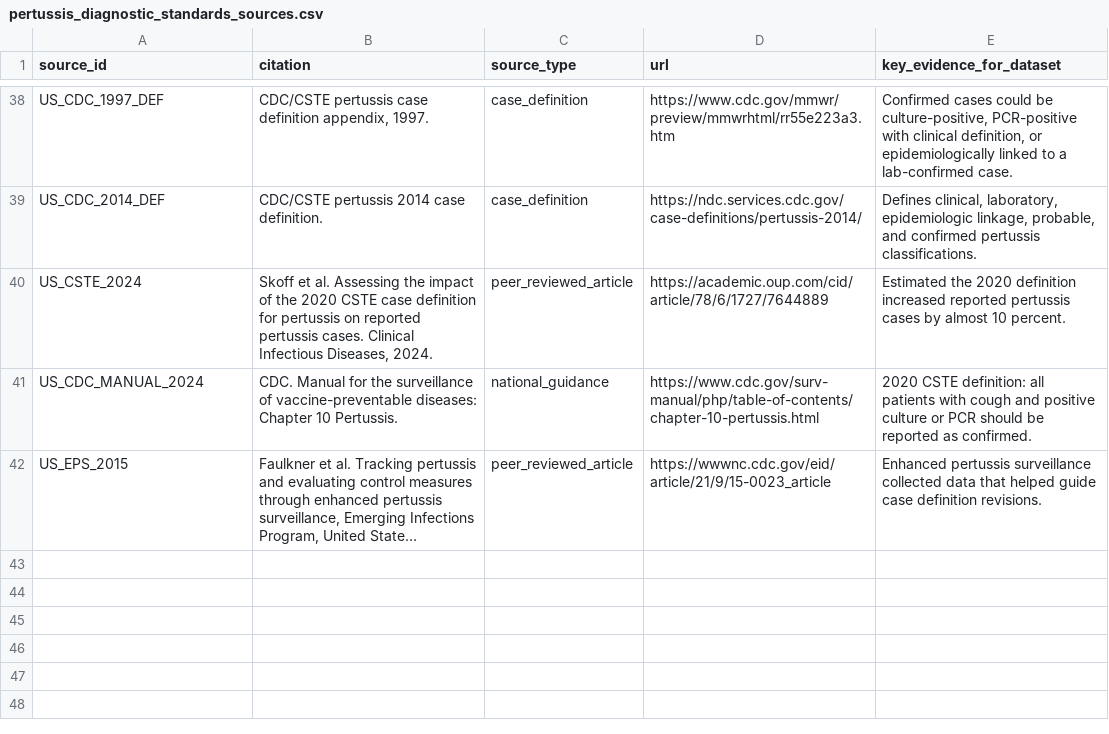
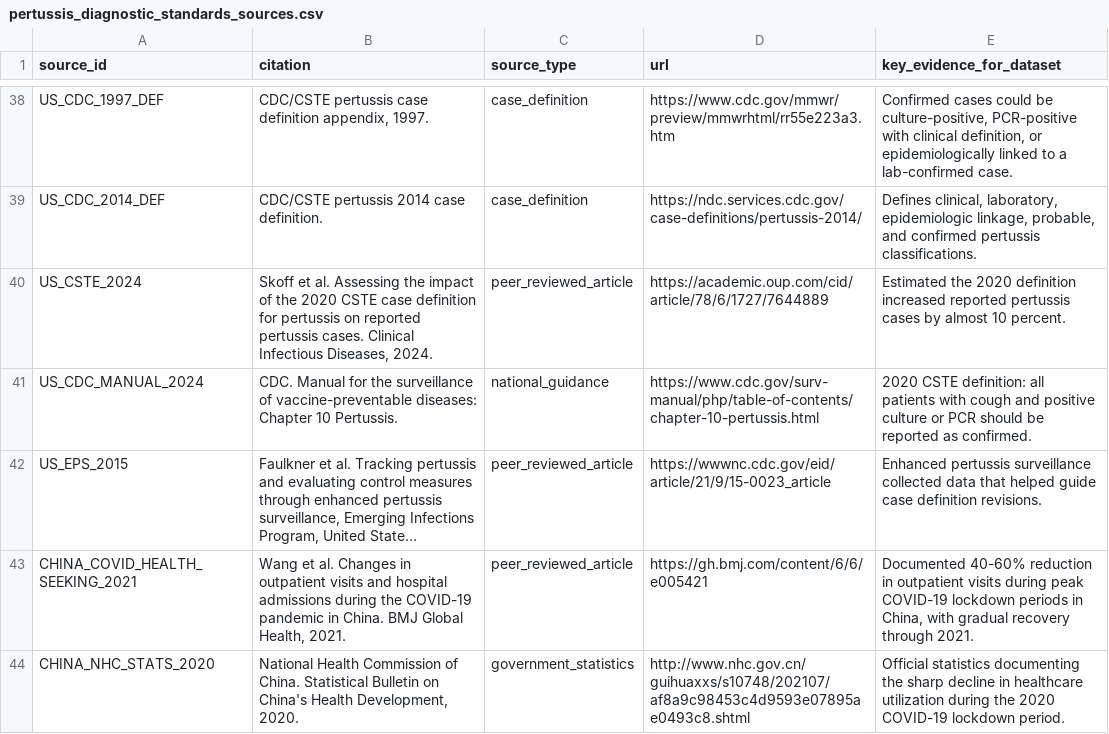
Before and after one commit to xmusphlkg/pertussis_transmission_analysis, a CSV file: data/raw/pertussis_diagnostic_standards_sources.csv, drawn as a sheet; only a part is shown, gaps mark what is left out; long unchanged cells end in …; the diff names each change by its address in the sheet, - before the commit and + after, or states it on an @@ line.

```diff
--- a/data/raw/pertussis_diagnostic_standards_sources.csv
+++ b/data/raw/pertussis_diagnostic_standards_sources.csv
+row 43: CHINA_COVID_HEALTH_SEEKING_2021 | Wang et al. Changes in outpatient visits and hospital admissions during the COVID-19 pandemic in China. BMJ Global Health, 2021. | peer_reviewed_article | https://gh.bmj.com/content/6/6/e005421 | Documented 40-60% reduction in outpatient visits during peak COVID-19 lockdown periods in China, with gradual recovery through 2021.
+row 44: CHINA_NHC_STATS_2020 | National Health Commission of China. Statistical Bulletin on China's Health Development, 2020. | government_statistics | http://www.nhc.gov.cn/guihuaxxs/s10748/202107/af8a9c98453c4d9593e07895ae0493c8.shtml | Official statistics documenting the sharp decline in healthcare utilization during the 2020 COVID-19 lockdown period.
```
Also changed, not shown: 5 other files.
